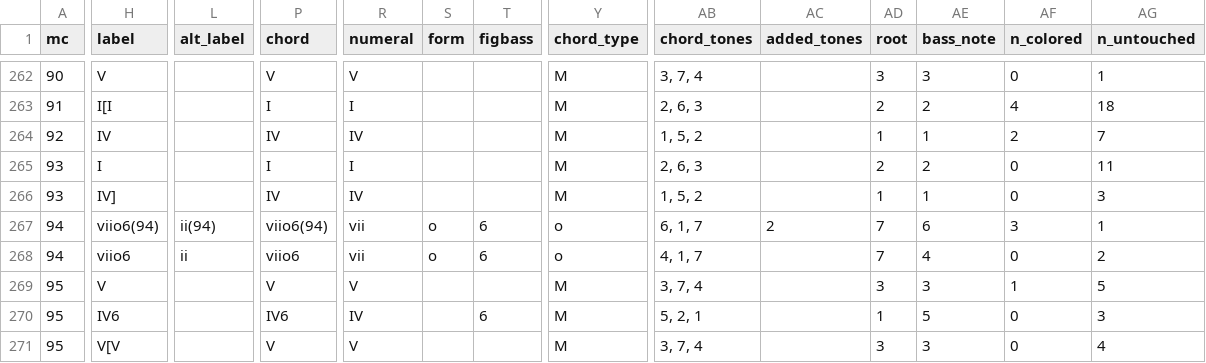
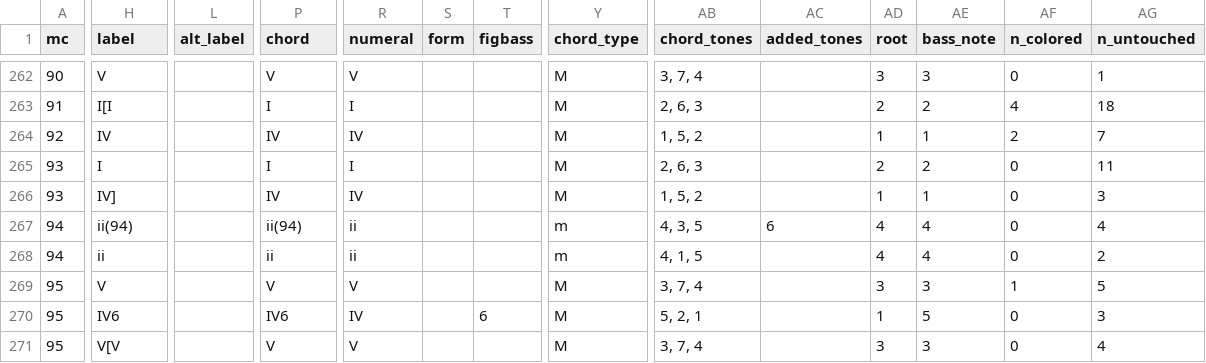
Before and after one commit to DCMLab/kozeluh_sonatas, a TSV file: reviewed/24op20no3c_reviewed.tsv, drawn as a sheet; only a part is shown, gaps mark what is left out; the diff covers the shown part only; the diff names each change by its address in the sheet, - before the commit and + after, or states it on an @@ line.

Commit message:
Tempo inv; changed viio(94) to the alternative ii(94) in 24op20no3c

```diff
--- a/reviewed/24op20no3c_reviewed.tsv
+++ b/reviewed/24op20no3c_reviewed.tsv
-H267 (label): viio6(94)
+H267 (label): ii(94)
-L267 (alt_label): ii(94)
+L267 (alt_label): (empty)
-P267 (chord): viio6(94)
+P267 (chord): ii(94)
-R267:R268 (numeral): vii
+R267:R268 (numeral): ii
-S267:S268 (form): o
+S267:S268 (form): (empty)
-T267:T268 (figbass): 6
+T267:T268 (figbass): (empty)
-Y267:Y268 (chord_type): o
+Y267:Y268 (chord_type): m
-AB267 (chord_tones): 6, 1, 7
+AB267 (chord_tones): 4, 3, 5
-AC267 (added_tones): 2
+AC267 (added_tones): 6
-AD267:AD268 (root): 7
+AD267:AD268 (root): 4
-AE267 (bass_note): 6
+AE267 (bass_note): 4
-AF267 (n_colored): 3
+AF267 (n_colored): 0
-AG267 (n_untouched): 1
+AG267 (n_untouched): 4
-H268 (label): viio6
+H268 (label): ii
-L268 (alt_label): ii
+L268 (alt_label): (empty)
-P268 (chord): viio6
+P268 (chord): ii
-AB268 (chord_tones): 4, 1, 7
+AB268 (chord_tones): 4, 1, 5
```
Also changed, not shown: 82 edited cells elsewhere in this file, harmonies/24op20no3c.harmonies.tsv, metadata.tsv, 6 other files.
